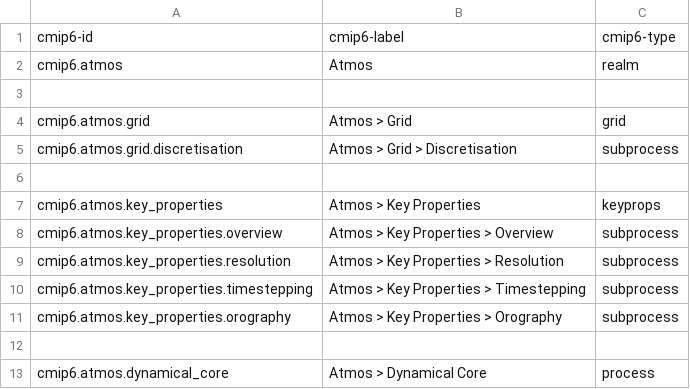
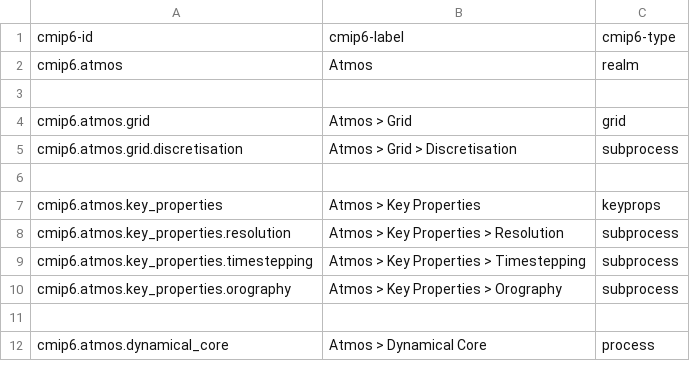
Before and after one commit to ES-DOC/cmip6-specializations-atmos, a CSV file: _atmos-ids-level-1.csv, drawn as a sheet; only a part is shown; the diff names each change by its address in the sheet, - before the commit and + after, or states it on an @@ line.

```diff
--- a/_atmos-ids-level-1.csv
+++ b/_atmos-ids-level-1.csv
-row 8: cmip6.atmos.key_properties.overview | Atmos > Key Properties > Overview | subprocess
```
Also changed, not shown: _atmos-ids-level-3.csv, 3 other files.
